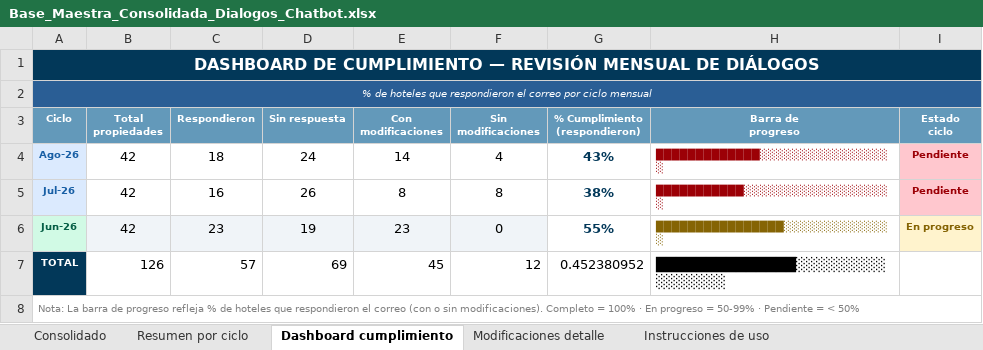
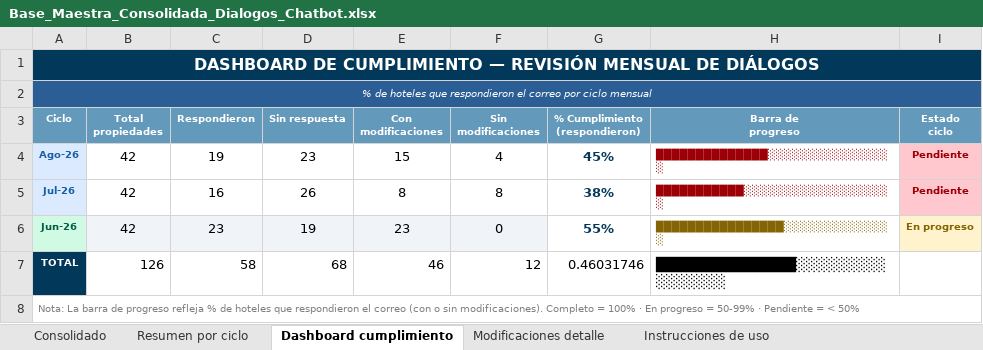
Before and after one commit to santiagocristancho0722/seguimiento-dialogos-chatbot-ghl, an Excel workbook: Base_Maestra_Consolidada_Dialogos_Chatbot.xlsx, sheet Dashboard cumplimiento, drawn as a sheet; values as stored, in another font and other column widths than the file's, no borders; the diff names each change by its address in the sheet, - before the commit and + after, or states it on an @@ line.

Commit message:
Registra respuesta de Bioxury para Ago-26: mascotas y restaurante
Bioxury respondió el 06/08/2026. Comparando el PDF nuevo contra el anterior
(el anterior solo tenía texto extraíble en las secciones editadas en rojo),
se confirmaron 7 cambios reales en 2 diálogos:
- 16-10 Pets: máximo de mascotas (2→1), peso máximo (5→10kg), altura máxima
  (20→30cm), tasa (90.000→119.000 COP/día), zonas excluidas (+Playas,
  +Gitane), cama para mascotas (no disponible→disponible gratis).
- 18-01 Restaurant: horario Restaurante Salvaje (12:00–20:00→12:00–21:00).

Dos hallazgos ambiguos (10-71 Payment method: solo cambio de idioma en
rótulos; 17-43 Floor arrangement: teléfono adicional anotado que no aparece
en el archivo final) se dejaron fuera del registro y se anotaron en
comentarios para verificar con el hotel.

```diff
--- a/Base_Maestra_Consolidada_Dialogos_Chatbot.xlsx (sheet Dashboard cumplimiento)
+++ b/Base_Maestra_Consolidada_Dialogos_Chatbot.xlsx (sheet Dashboard cumplimiento)
-C4 (Respondieron): 18
+C4 (Respondieron): 19
-D4 (Sin respuesta): 24
+D4 (Sin respuesta): 23
-E4 (Con modificaciones): 14
+E4 (Con modificaciones): 15
-G4 (% Cumplimiento (respondieron)): 43%
+G4 (% Cumplimiento (respondieron)): 45%
-H4 (Barra de progreso): █████████████░░░░░░░░░░░░░░░░░
+H4 (Barra de progreso): ██████████████░░░░░░░░░░░░░░░░
-C7 (Respondieron): 57
+C7 (Respondieron): 58
-D7 (Sin respuesta): 69
+D7 (Sin respuesta): 68
-E7 (Con modificaciones): 45
+E7 (Con modificaciones): 46
-G7 (% Cumplimiento (respondieron)): 0.452380952
+G7 (% Cumplimiento (respondieron)): 0.46031746
```
Also changed, not shown: sheet Modificaciones detalle, sheet Consolidado, sheet Resumen por ciclo, 1 other file.
